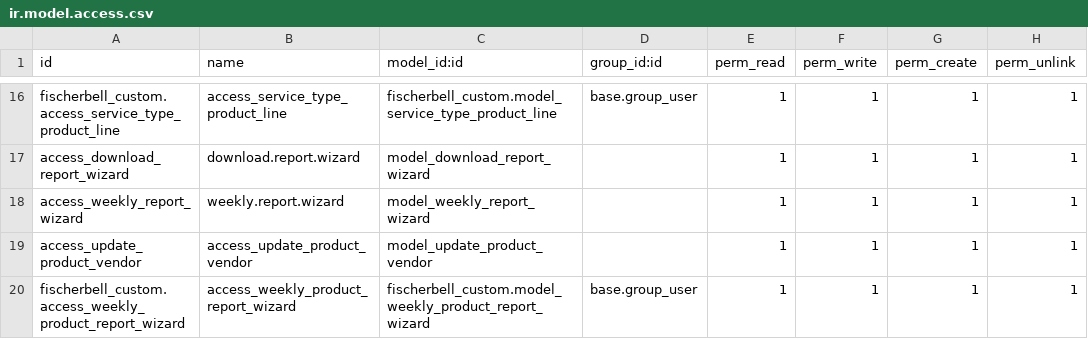
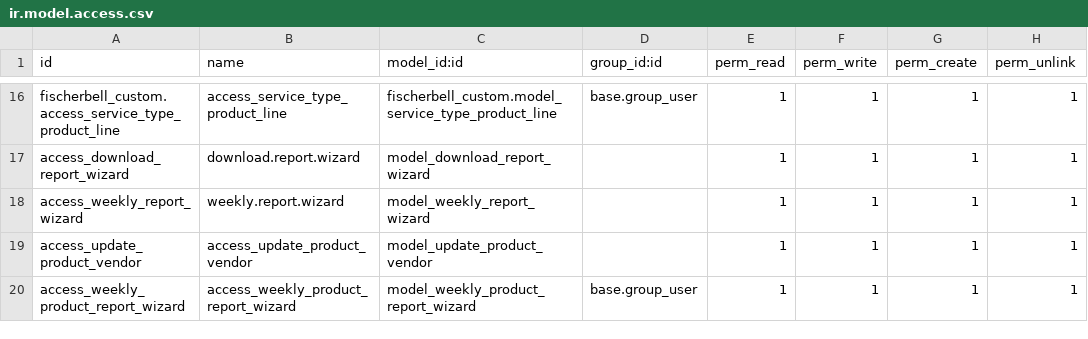
Before and after one commit to ensigncode/ec_JC_fischerbell_v16, a CSV file: source_codes/addons_fb/fischerbell_custom/security/ir.model.access.csv, drawn as a sheet; only a part is shown, gaps mark what is left out.

Commit message:
[IMP] Change in CSV security

```diff
--- a/source_codes/addons_fb/fischerbell_custom/security/ir.model.access.csv
+++ b/source_codes/addons_fb/fischerbell_custom/security/ir.model.access.csv
@@ -19,2 +19,2 @@ access_weekly_report_wizard,weekly.report.wizard,model_weekly_report_wizard,,1,1
 access_update_product_vendor,access_update_product_vendor,model_update_product_vendor,,1,1,1,1
-fischerbell_custom.access_weekly_product_report_wizard,access_weekly_product_report_wizard,fischerbell_custom.model_weekly_product_report_wizard,base.group_user,1,1,1,1
+access_weekly_product_report_wizard,access_weekly_product_report_wizard,model_weekly_product_report_wizard,base.group_user,1,1,1,1
```
